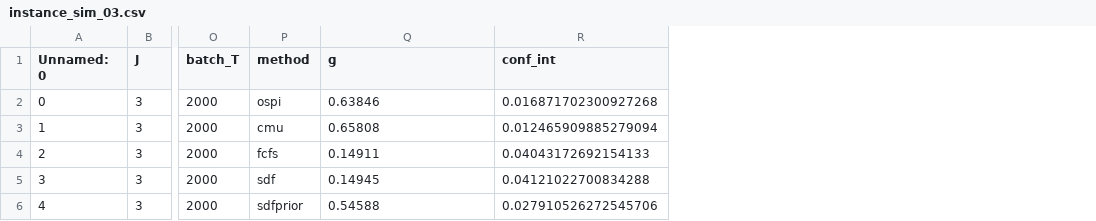
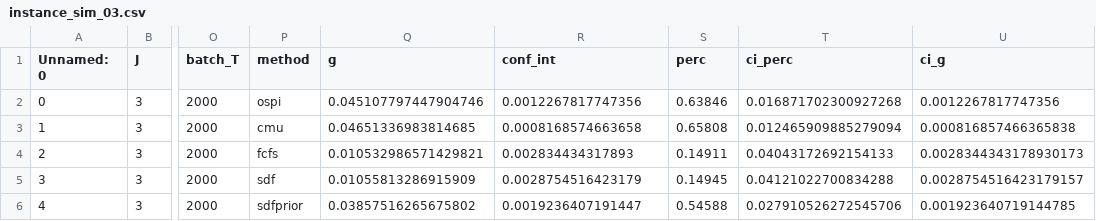
Before and after one commit to JeroenVanKasteren/time_constraint_ed, a CSV file: results/instance_sim_03.csv, drawn as a sheet; only a part is shown, gaps mark what is left out; the diff names each change by its address in the sheet, - before the commit and + after, or states it on an @@ line.

```diff
--- a/results/instance_sim_03.csv
+++ b/results/instance_sim_03.csv
+column S (perc), rows 2-6: 0.63846 | 0.65808 | 0.14911 | 0.14945 | 0.54588
+column T (ci_perc), rows 2-6: 0.016871702300927268 | 0.012465909885279094 | 0.04043172692154133 | 0.04121022700834288 | 0.027910526272545706
+column U (ci_g), rows 2-6: 0.0012267817747356 | 0.000816857466365838 | 0.0028344343178930173 | 0.0028754516423179157 | 0.001923640719144785
-Q2 (g): 0.63846
+Q2 (g): 0.045107797447904746
-R2 (conf_int): 0.016871702300927268
+R2 (conf_int): 0.0012267817747356
-Q3 (g): 0.65808
+Q3 (g): 0.04651336983814685
-R3 (conf_int): 0.012465909885279094
+R3 (conf_int): 0.0008168574663658
-Q4 (g): 0.14911
+Q4 (g): 0.010532986571429821
-R4 (conf_int): 0.04043172692154133
+R4 (conf_int): 0.002834434317893
-Q5 (g): 0.14945
+Q5 (g): 0.01055813286915909
-R5 (conf_int): 0.04121022700834288
+R5 (conf_int): 0.0028754516423179
-Q6 (g): 0.54588
+Q6 (g): 0.03857516265675802
-R6 (conf_int): 0.027910526272545706
+R6 (conf_int): 0.0019236407191447
```
Also changed, not shown: results/instance_sim_01.csv, results/instance_sim_02.csv, 10 other files.
